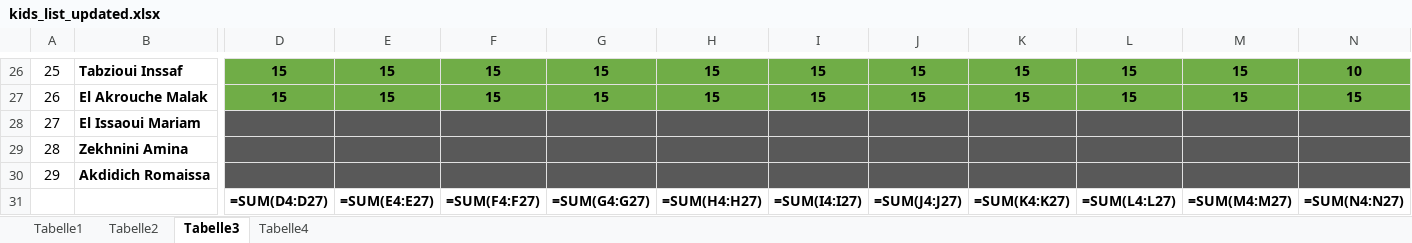
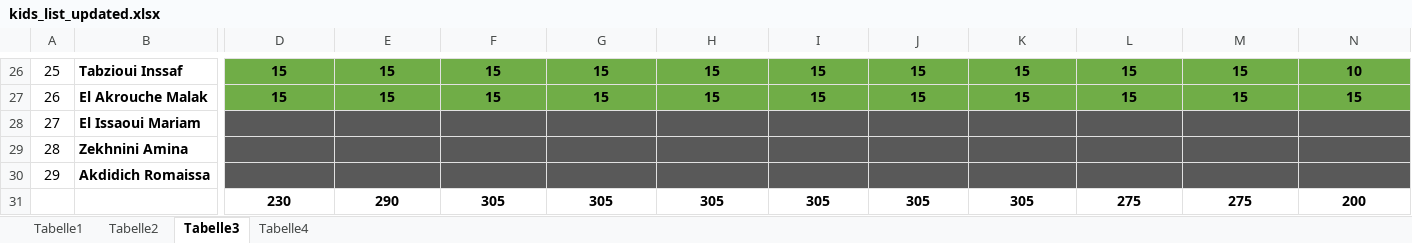
Before and after one commit to OussamaTabDev/Payment_Manager, an Excel workbook: RealProject/kids_list_updated.xlsx, sheet Tabelle3, drawn as a sheet; only a part is shown, gaps mark what is left out; values as stored, in another font and other column widths than the file's, no borders; formulas without a stored value are shown as written; removed rows and columns are numbered as before the commit, all else as after; rows hold the shown columns only; the diff names each change by its address in the sheet, - before the commit and + after, or states it on an @@ line.

```diff
--- a/RealProject/kids_list_updated.xlsx (sheet Tabelle3)
+++ b/RealProject/kids_list_updated.xlsx (sheet Tabelle3)
-row 31:  |  | =SUM(D4:D27) | =SUM(E4:E27) | =SUM(F4:F27) | =SUM(G4:G27) | =SUM(H4:H27) | =SUM(I4:I27) | =SUM(J4:J27) | =SUM(K4:K27) | =SUM(L4:L27) | =SUM(M4:M27) | =SUM(N4:N27)
+row 31:  |  | 230 | 290 | 305 | 305 | 305 | 305 | 305 | 305 | 275 | 275 | 200
```
Also changed, not shown: sheet Tabelle1, sheet Tabelle2, RealProject/kids_list_updated2.xlsx, RealProject/kids_parents_from_kids_debug.xlsx, 20 other files.
